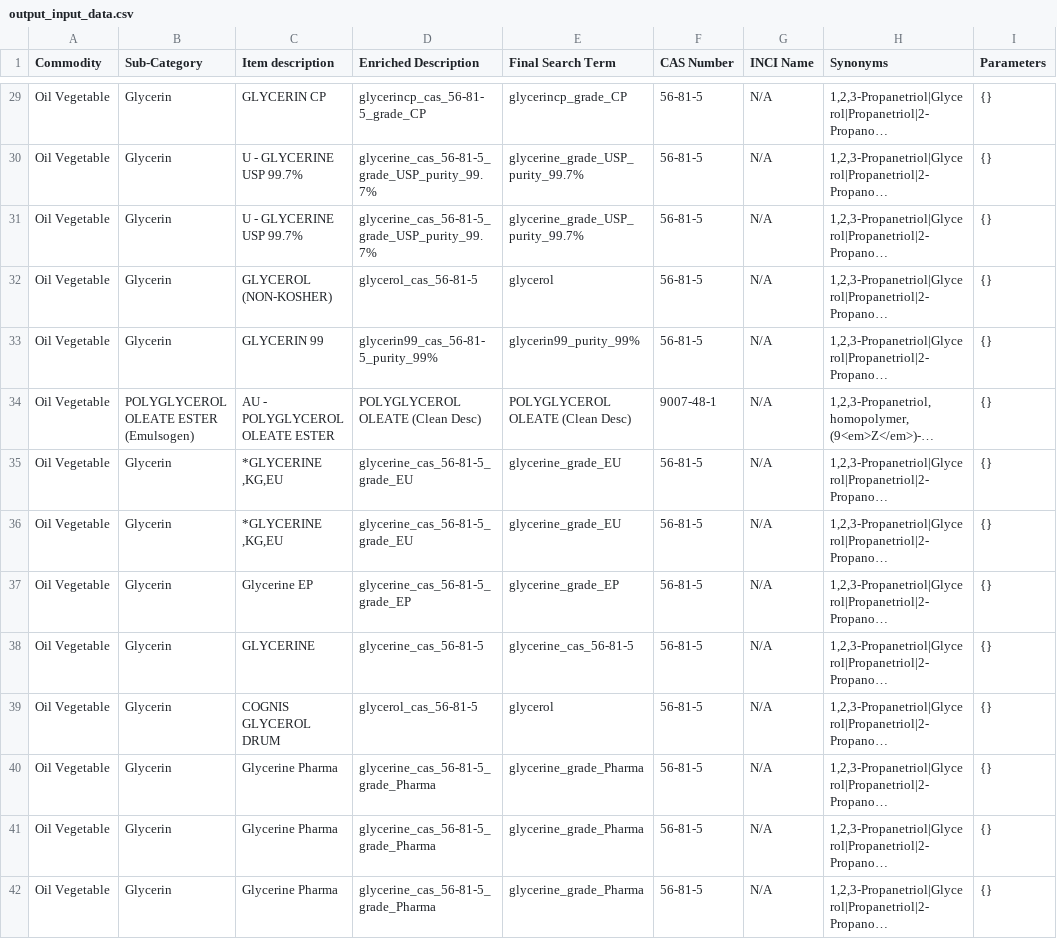
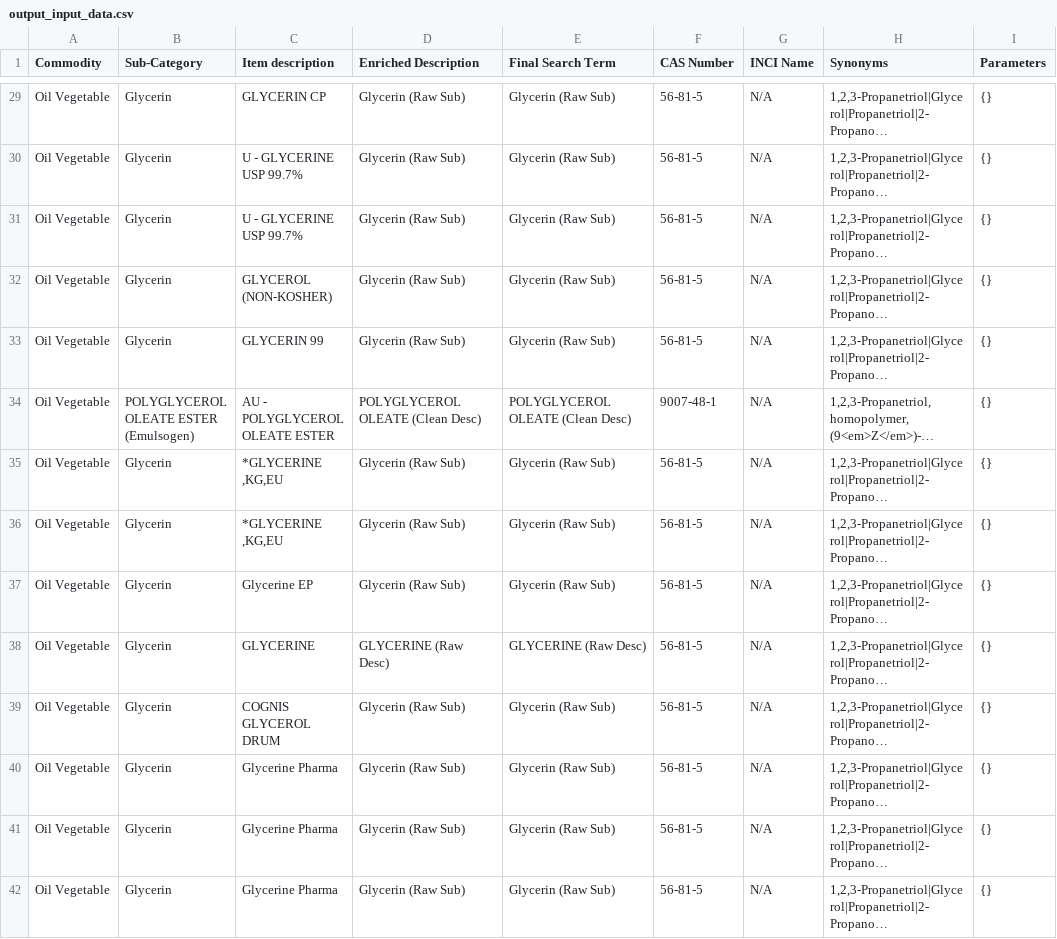
Before and after one commit to Rudreshcg/CAS_POC, a CSV file: backend/outputs/output_input_data.csv, drawn as a sheet; only a part is shown, gaps mark what is left out; long unchanged cells end in …; the diff covers the shown part only; the diff names each change by its address in the sheet, - before the commit and + after, or states it on an @@ line.

```diff
--- a/backend/outputs/output_input_data.csv
+++ b/backend/outputs/output_input_data.csv
-D29 (Enriched Description): glycerincp_cas_56-81-5_grade_CP
+D29 (Enriched Description): Glycerin (Raw Sub)
-E29 (Final Search Term): glycerincp_grade_CP
+E29 (Final Search Term): Glycerin (Raw Sub)
-D30:D31 (Enriched Description): glycerine_cas_56-81-5_grade_USP_purity_99.7%
+D30:D31 (Enriched Description): Glycerin (Raw Sub)
-E30:E31 (Final Search Term): glycerine_grade_USP_purity_99.7%
+E30:E31 (Final Search Term): Glycerin (Raw Sub)
-D32 (Enriched Description): glycerol_cas_56-81-5
+D32 (Enriched Description): Glycerin (Raw Sub)
-E32 (Final Search Term): glycerol
+E32 (Final Search Term): Glycerin (Raw Sub)
-D33 (Enriched Description): glycerin99_cas_56-81-5_purity_99%
+D33 (Enriched Description): Glycerin (Raw Sub)
-E33 (Final Search Term): glycerin99_purity_99%
+E33 (Final Search Term): Glycerin (Raw Sub)
-D35:D36 (Enriched Description): glycerine_cas_56-81-5_grade_EU
+D35:D36 (Enriched Description): Glycerin (Raw Sub)
-E35:E36 (Final Search Term): glycerine_grade_EU
+E35:E36 (Final Search Term): Glycerin (Raw Sub)
-D37 (Enriched Description): glycerine_cas_56-81-5_grade_EP
+D37 (Enriched Description): Glycerin (Raw Sub)
-E37 (Final Search Term): glycerine_grade_EP
+E37 (Final Search Term): Glycerin (Raw Sub)
-D38 (Enriched Description): glycerine_cas_56-81-5
+D38 (Enriched Description): GLYCERINE (Raw Desc)
-E38 (Final Search Term): glycerine_cas_56-81-5
+E38 (Final Search Term): GLYCERINE (Raw Desc)
-D39 (Enriched Description): glycerol_cas_56-81-5
+D39 (Enriched Description): Glycerin (Raw Sub)
-E39 (Final Search Term): glycerol
+E39 (Final Search Term): Glycerin (Raw Sub)
-D40:D42 (Enriched Description): glycerine_cas_56-81-5_grade_Pharma
+D40:D42 (Enriched Description): Glycerin (Raw Sub)
-E40:E42 (Final Search Term): glycerine_grade_Pharma
+E40:E42 (Final Search Term): Glycerin (Raw Sub)
```
Also changed, not shown: 98 edited cells elsewhere in this file, 4 other files.
